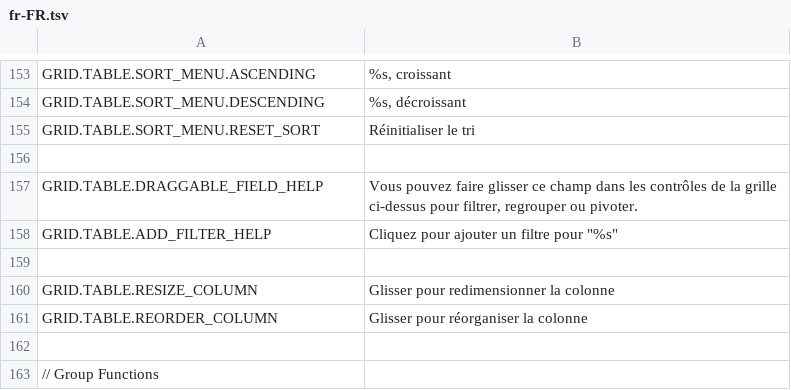
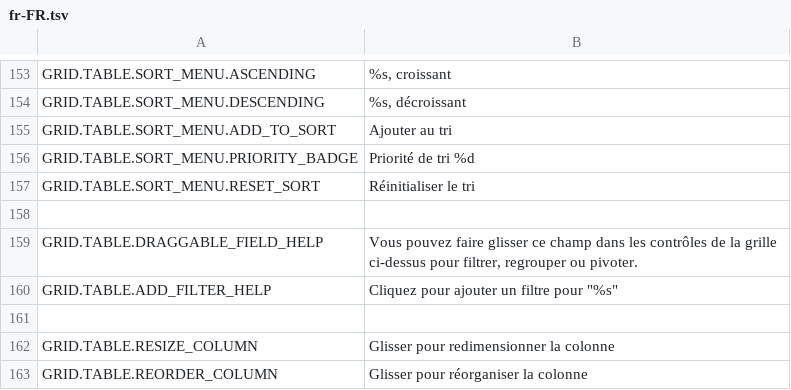
Before and after one commit to mieweb/datavis-glide, a TSV file: trans/fr-FR.tsv, drawn as a sheet; only a part is shown, gaps mark what is left out; the shorter side is filled out with more unchanged rows.

```diff
--- a/trans/fr-FR.tsv
+++ b/trans/fr-FR.tsv
@@ -154,2 +154,4 @@ GRID.TABLE.SORT_MENU.ASCENDING	%s, croissant
 GRID.TABLE.SORT_MENU.DESCENDING	%s, décroissant	
+GRID.TABLE.SORT_MENU.ADD_TO_SORT	Ajouter au tri	
+GRID.TABLE.SORT_MENU.PRIORITY_BADGE	Priorité de tri %d	
 GRID.TABLE.SORT_MENU.RESET_SORT	Réinitialiser le tri	
```
Also changed, not shown: trans/es-MX.tsv, trans/id-ID.tsv, 22 other files.
